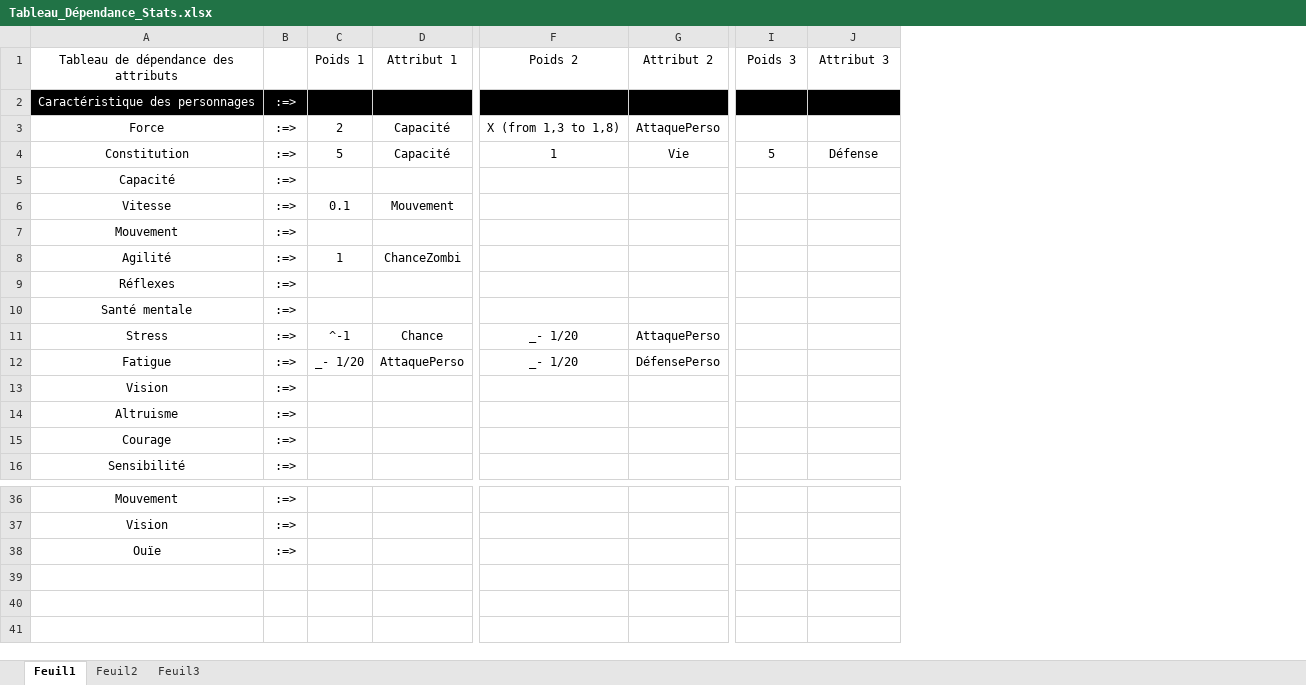
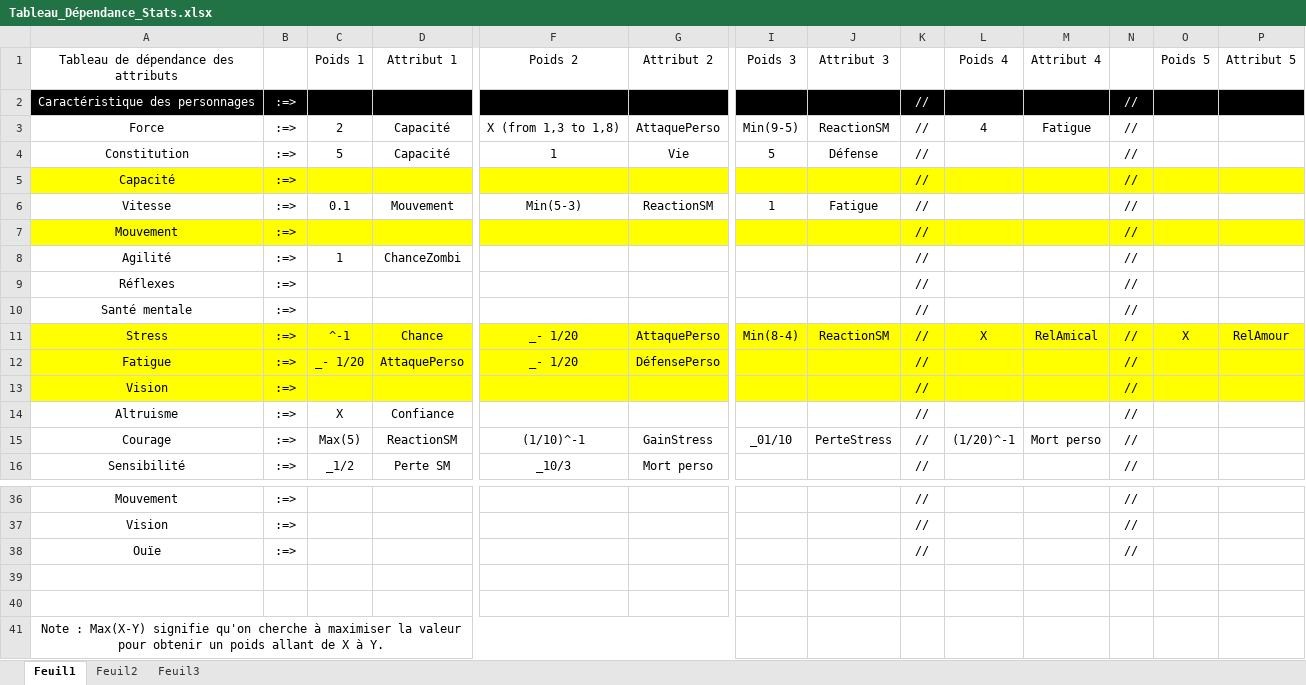
Before and after one commit to hermyx/AsIfTheWorld, an Excel workbook: Autres/Equilibrage/Tableau_Dépendance_Stats.xlsx, sheet Feuil1, drawn as a sheet; only a part is shown, gaps mark what is left out; values as stored, in another font and other column widths than the file's, no borders; rows hold the shown columns only; the diff covers the shown part only; the diff names each change by its address in the sheet, - before the commit and + after, or states it on an @@ line.

```diff
--- a/Autres/Equilibrage/Tableau_Dépendance_Stats.xlsx (sheet Feuil1)
+++ b/Autres/Equilibrage/Tableau_Dépendance_Stats.xlsx (sheet Feuil1)
+column K, rows 2-16: all //; rows 36-38: all //
+column L (Poids 4), rows 3-15: 4 |  |  |  |  |  |  |  | X |  |  |  | (1/20)^-1
+column M (Attribut 4), rows 3-15: Fatigue |  |  |  |  |  |  |  | RelAmical |  |  |  | Mort perso
+column N, rows 2-16: all //; rows 36-38: all //
+column O (Poids 5), row 11: X
+column P (Attribut 5), row 11: RelAmour
-I3 (Poids 3): (empty)
+I3 (Poids 3): Min(9-5)
-J3 (Attribut 3): (empty)
+J3 (Attribut 3): ReactionSM
-A5:J5 fill: none
+A5:J5 fill: #FFFF00
-F6 (Poids 2): (empty)
+F6 (Poids 2): Min(5-3)
-G6 (Attribut 2): (empty)
+G6 (Attribut 2): ReactionSM
-I6 (Poids 3): (empty)
+I6 (Poids 3): 1
-J6 (Attribut 3): (empty)
+J6 (Attribut 3): Fatigue
-A7:J7 fill: none
+A7:J7 fill: #FFFF00
-A11:J13 fill: none
+A11:J13 fill: #FFFF00
-I11 (Poids 3): (empty)
+I11 (Poids 3): Min(8-4)
-J11 (Attribut 3): (empty)
+J11 (Attribut 3): ReactionSM
-C14 (Poids 1): (empty)
+C14 (Poids 1): X
-D14 (Attribut 1): (empty)
+D14 (Attribut 1): Confiance
-C15 (Poids 1): (empty)
+C15 (Poids 1): Max(5)
-D15 (Attribut 1): (empty)
+D15 (Attribut 1): ReactionSM
-F15 (Poids 2): (empty)
+F15 (Poids 2): (1/10)^-1
-G15 (Attribut 2): (empty)
+G15 (Attribut 2): GainStress
-I15 (Poids 3): (empty)
+I15 (Poids 3): _01/10
-J15 (Attribut 3): (empty)
+J15 (Attribut 3): PerteStress
-C16 (Poids 1): (empty)
+C16 (Poids 1): _1/2
-D16 (Attribut 1): (empty)
+D16 (Attribut 1): Perte SM
-F16 (Poids 2): (empty)
+F16 (Poids 2): _10/3
-G16 (Attribut 2): (empty)
+G16 (Attribut 2): Mort perso
+row 39: (empty)
+row 40: (empty)
+row 41: Note : Max(X-Y) signifie qu'on cherche à maximiser la valeur pour obtenir un poids allant de X à Y.
```
Also changed, not shown: 18 edited cells and cell formats elsewhere in this sheet, 16 other files.
